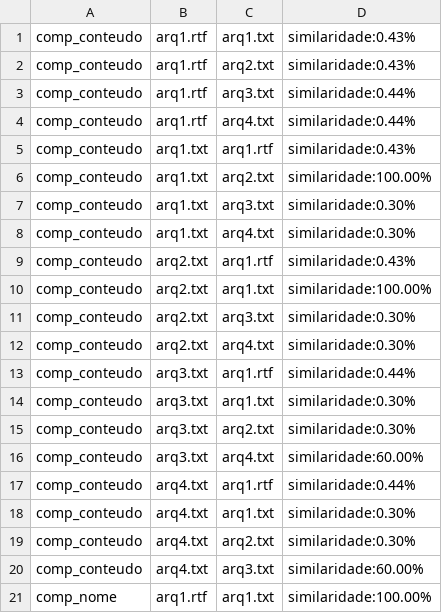
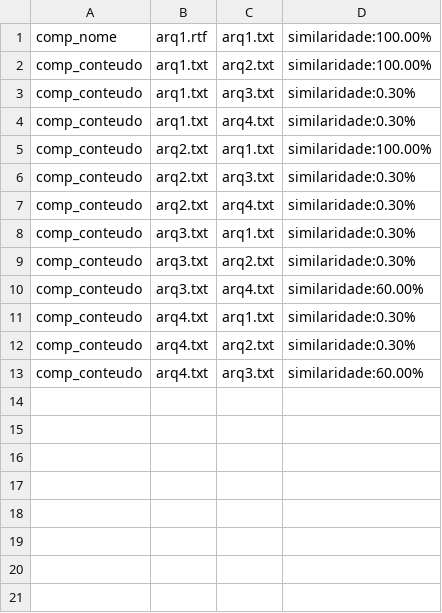
Before and after one commit to nyx1e/Arquivos, a CSV file: saida.csv, drawn as a sheet.

```diff
--- a/saida.csv
+++ b/saida.csv
@@ -1,6 +1,2 @@
-comp_conteudo;arq1.rtf;arq1.txt;similaridade:0.43%;
-comp_conteudo;arq1.rtf;arq2.txt;similaridade:0.43%;
-comp_conteudo;arq1.rtf;arq3.txt;similaridade:0.44%;
-comp_conteudo;arq1.rtf;arq4.txt;similaridade:0.44%;
-comp_conteudo;arq1.txt;arq1.rtf;similaridade:0.43%;
+comp_nome;arq1.rtf;arq1.txt;similaridade:100.00%;
 comp_conteudo;arq1.txt;arq2.txt;similaridade:100.00%;
@@ -8,3 +4,2 @@ comp_conteudo;arq1.txt;arq3.txt;similaridade:0.30%;
 comp_conteudo;arq1.txt;arq4.txt;similaridade:0.30%;
-comp_conteudo;arq2.txt;arq1.rtf;similaridade:0.43%;
 comp_conteudo;arq2.txt;arq1.txt;similaridade:100.00%;
@@ -12,3 +7,2 @@ comp_conteudo;arq2.txt;arq3.txt;similaridade:0.30%;
 comp_conteudo;arq2.txt;arq4.txt;similaridade:0.30%;
-comp_conteudo;arq3.txt;arq1.rtf;similaridade:0.44%;
 comp_conteudo;arq3.txt;arq1.txt;similaridade:0.30%;
@@ -16,3 +10,2 @@ comp_conteudo;arq3.txt;arq2.txt;similaridade:0.30%;
 comp_conteudo;arq3.txt;arq4.txt;similaridade:60.00%;
-comp_conteudo;arq4.txt;arq1.rtf;similaridade:0.44%;
 comp_conteudo;arq4.txt;arq1.txt;similaridade:0.30%;
@@ -20,2 +13 @@ comp_conteudo;arq4.txt;arq2.txt;similaridade:0.30%;
 comp_conteudo;arq4.txt;arq3.txt;similaridade:60.00%;
-comp_nome;arq1.rtf;arq1.txt;similaridade:100.00%;
```
Also changed, not shown: 4 other files.
